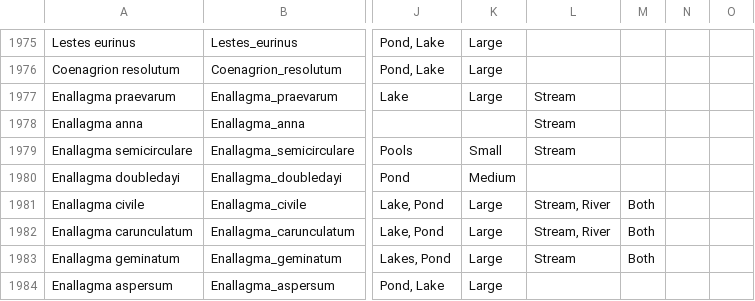
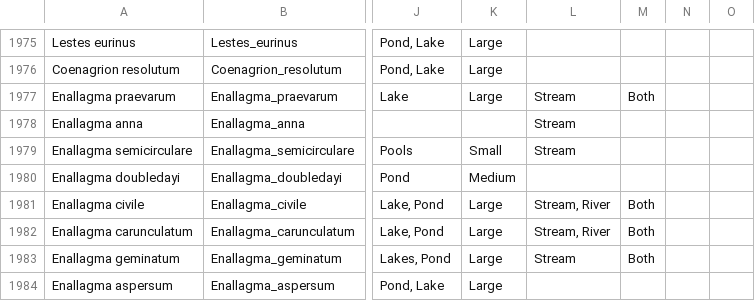
Before and after one commit to isaac-finkelstein/odonate-territoriality-phylogenetic, a CSV file: data/data_v6.csv, drawn as a sheet; only a part is shown, gaps mark what is left out; the diff names each change by its address in the sheet, - before the commit and + after, or states it on an @@ line.

Commit message:
Updated_data

```diff
--- a/data/data_v6.csv
+++ b/data/data_v6.csv
-M1977: (empty)
+M1977: Both
```
